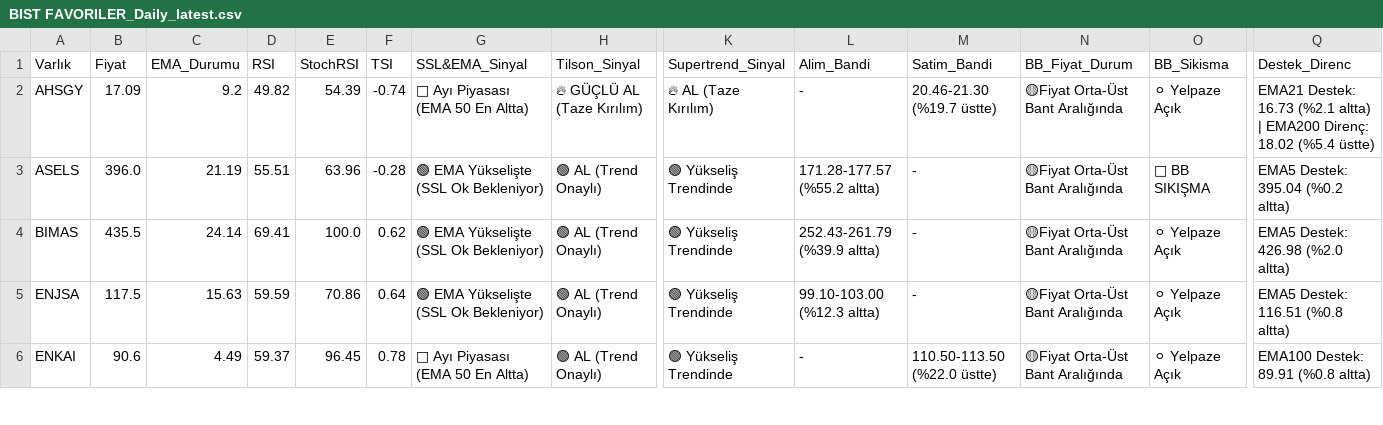
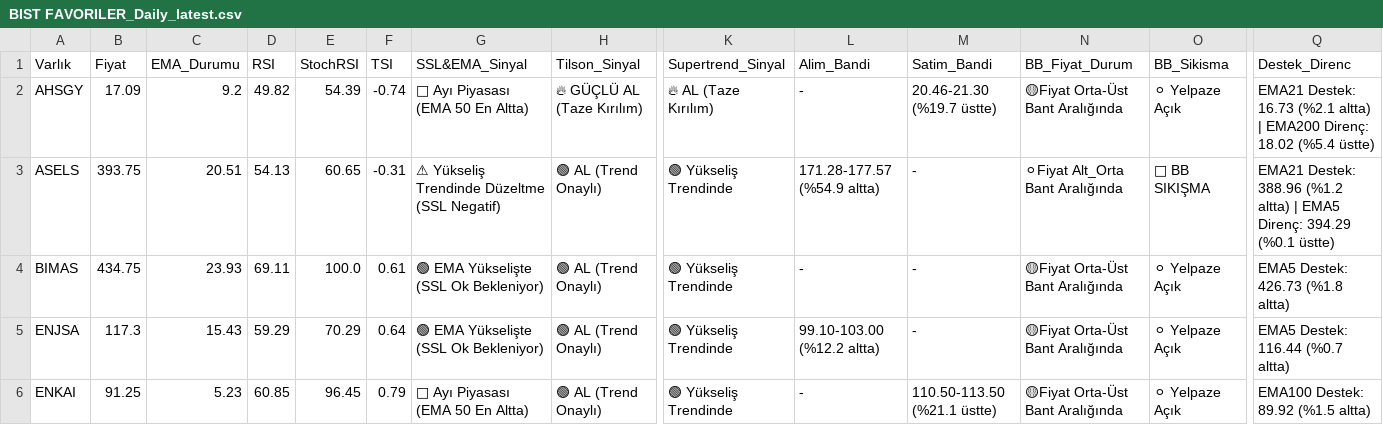
Before and after one commit to Enesaksan/financial_analysis, a CSV file: raporlar/BIST FAVORILER_Daily_latest.csv, drawn as a sheet; only a part is shown, gaps mark what is left out; the diff covers the shown part only; the diff names each change by its address in the sheet, - before the commit and + after, or states it on an @@ line.

```diff
--- a/raporlar/BIST FAVORILER_Daily_latest.csv
+++ b/raporlar/BIST FAVORILER_Daily_latest.csv
-B3 (Fiyat): 396.0
+B3 (Fiyat): 393.75
-C3 (EMA_Durumu): 21.19
+C3 (EMA_Durumu): 20.51
-D3 (RSI): 55.51
+D3 (RSI): 54.13
-E3 (StochRSI): 63.96
+E3 (StochRSI): 60.65
-F3 (TSI): -0.28
+F3 (TSI): -0.31
-G3 (SSL&EMA_Sinyal): 🟢 EMA Yükselişte (SSL Ok Bekleniyor)
+G3 (SSL&EMA_Sinyal): ⚠ Yükseliş Trendinde Düzeltme (SSL Negatif)
-L3 (Alim_Bandi): 171.28-177.57 (%55.2 altta)
+L3 (Alim_Bandi): 171.28-177.57 (%54.9 altta)
-N3 (BB_Fiyat_Durum): 🟡Fiyat Orta-Üst Bant Aralığında
+N3 (BB_Fiyat_Durum): ⚪Fiyat Alt_Orta Bant Aralığında
-Q3 (Destek_Direnc): EMA5 Destek: 395.04 (%0.2 altta)
+Q3 (Destek_Direnc): EMA21 Destek: 388.96 (%1.2 altta) | EMA5 Direnç: 394.29 (%0.1 üstte)
-B4 (Fiyat): 435.5
+B4 (Fiyat): 434.75
-C4 (EMA_Durumu): 24.14
+C4 (EMA_Durumu): 23.93
-D4 (RSI): 69.41
+D4 (RSI): 69.11
-F4 (TSI): 0.62
+F4 (TSI): 0.61
-L4 (Alim_Bandi): 252.43-261.79 (%39.9 altta)
+L4 (Alim_Bandi): -
-Q4 (Destek_Direnc): EMA5 Destek: 426.98 (%2.0 altta)
+Q4 (Destek_Direnc): EMA5 Destek: 426.73 (%1.8 altta)
-B5 (Fiyat): 117.5
+B5 (Fiyat): 117.3
-C5 (EMA_Durumu): 15.63
+C5 (EMA_Durumu): 15.43
-D5 (RSI): 59.59
+D5 (RSI): 59.29
-E5 (StochRSI): 70.86
+E5 (StochRSI): 70.29
-L5 (Alim_Bandi): 99.10-103.00 (%12.3 altta)
+L5 (Alim_Bandi): 99.10-103.00 (%12.2 altta)
-Q5 (Destek_Direnc): EMA5 Destek: 116.51 (%0.8 altta)
+Q5 (Destek_Direnc): EMA5 Destek: 116.44 (%0.7 altta)
-B6 (Fiyat): 90.6
+B6 (Fiyat): 91.25
-C6 (EMA_Durumu): 4.49
+C6 (EMA_Durumu): 5.23
-D6 (RSI): 59.37
+D6 (RSI): 60.85
-F6 (TSI): 0.78
+F6 (TSI): 0.79
-M6 (Satim_Bandi): 110.50-113.50 (%22.0 üstte)
+M6 (Satim_Bandi): 110.50-113.50 (%21.1 üstte)
-Q6 (Destek_Direnc): EMA100 Destek: 89.91 (%0.8 altta)
+Q6 (Destek_Direnc): EMA100 Destek: 89.92 (%1.5 altta)
```
Also changed, not shown: 54 edited cells elsewhere in this file, raporlar/ABD_Daily_latest.csv, raporlar/BIST_BIST_TUM_Daily_latest.csv, 9 other files.
